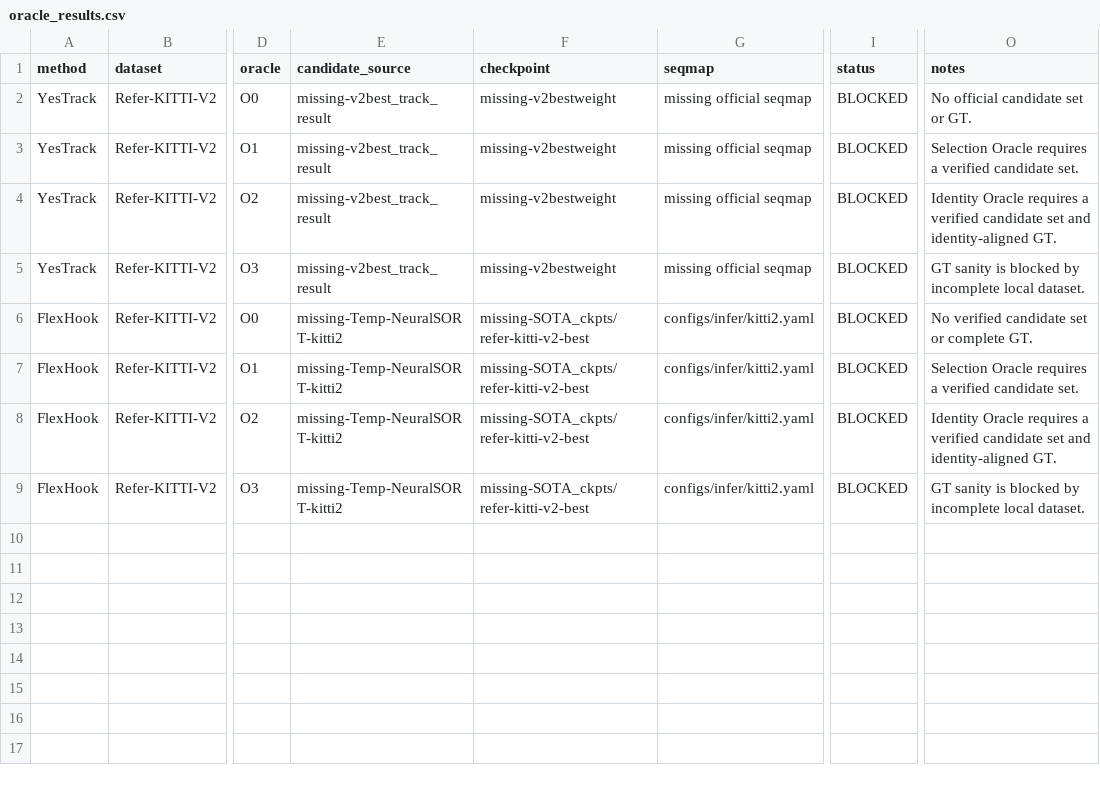
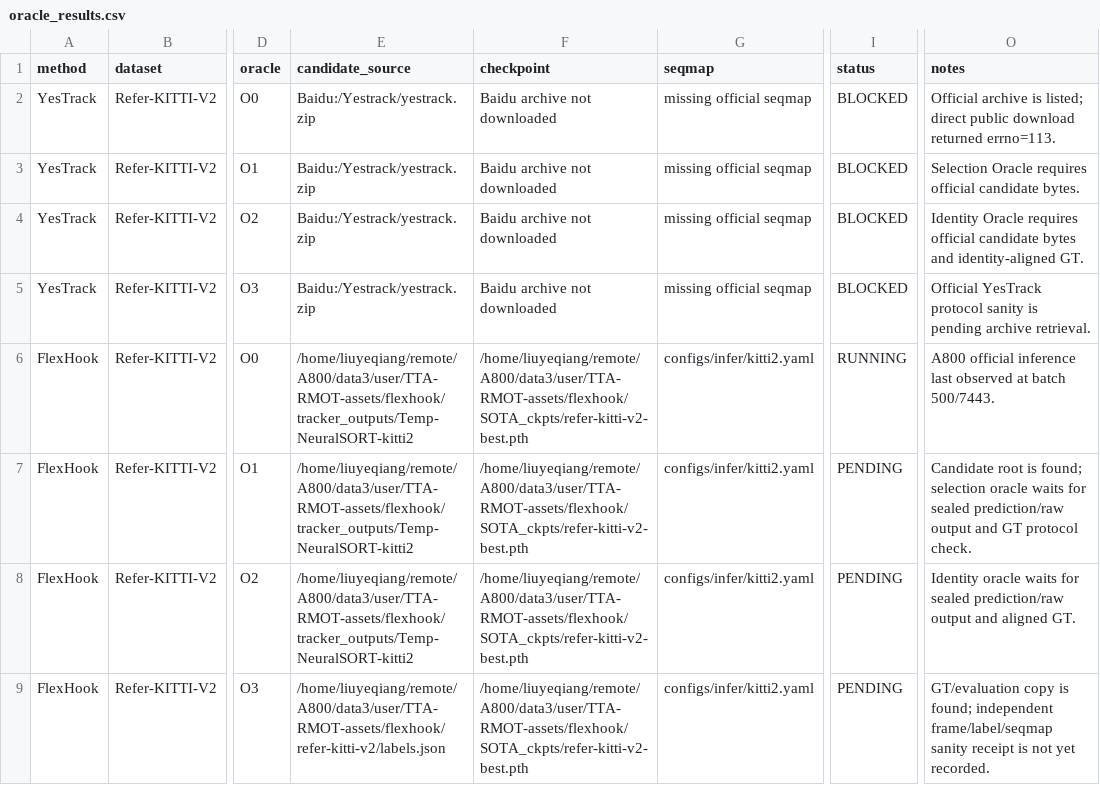
Before and after one commit to LYQ1107/JEV2RMOT, a CSV file: analysis/oracle_results.csv, drawn as a sheet; only a part is shown, gaps mark what is left out; the diff names each change by its address in the sheet, - before the commit and + after, or states it on an @@ line.

```diff
--- a/analysis/oracle_results.csv
+++ b/analysis/oracle_results.csv
-E2:E5 (candidate_source): missing-v2best_track_result
+E2:E5 (candidate_source): Baidu:/Yestrack/yestrack.zip
-F2:F5 (checkpoint): missing-v2bestweight
+F2:F5 (checkpoint): Baidu archive not downloaded
-O2 (notes): No official candidate set or GT.
+O2 (notes): Official archive is listed; direct public download returned errno=113.
-O3 (notes): …Oracle requires a verified candidate set.
+O3 (notes): …Oracle requires official candidate bytes.
-O4 (notes): …Oracle requires a verified candidate set and identity-aligned…
+O4 (notes): …Oracle requires official candidate bytes and identity-aligned…
-O5 (notes): GT sanity is blocked by incomplete local dataset.
+O5 (notes): Official YesTrack protocol sanity is pending archive retrieval.
-E6:E8 (candidate_source): missing-Temp-NeuralSORT-kitti2
+E6:E8 (candidate_source): /home/liuyeqiang/remote/A800/data3/user/TTA-RMOT-assets/flexhook/tracker_outputs/Temp-NeuralSORT-kitti2
-F6:F9 (checkpoint): missing-SOTA_ckpts/refer-kitti-v2-best
+F6:F9 (checkpoint): /home/liuyeqiang/remote/A800/data3/user/TTA-RMOT-assets/flexhook/SOTA_ckpts/refer-kitti-v2-best.pth
-I6 (status): BLOCKED
+I6 (status): RUNNING
-O6 (notes): No verified candidate set or complete GT.
+O6 (notes): A800 official inference last observed at batch 500/7443.
-I7:I9 (status): BLOCKED
+I7:I9 (status): PENDING
-O7 (notes): Selection Oracle requires a verified candidate set.
+O7 (notes): Candidate root is found; selection oracle waits for sealed prediction/raw output and GT protocol check.
-O8 (notes): Identity Oracle requires a verified candidate set and identity-aligned GT.
+O8 (notes): Identity oracle waits for sealed prediction/raw output and aligned GT.
-E9 (candidate_source): missing-Temp-NeuralSORT-kitti2
+E9 (candidate_source): /home/liuyeqiang/remote/A800/data3/user/TTA-RMOT-assets/flexhook/refer-kitti-v2/labels.json
-O9 (notes): GT sanity is blocked by incomplete local dataset.
+O9 (notes): GT/evaluation copy is found; independent frame/label/seqmap sanity receipt is not yet recorded.
```
Also changed, not shown: analysis/candidate_coverage.csv, analysis/entrypoint_preflight.csv, 14 other files.
